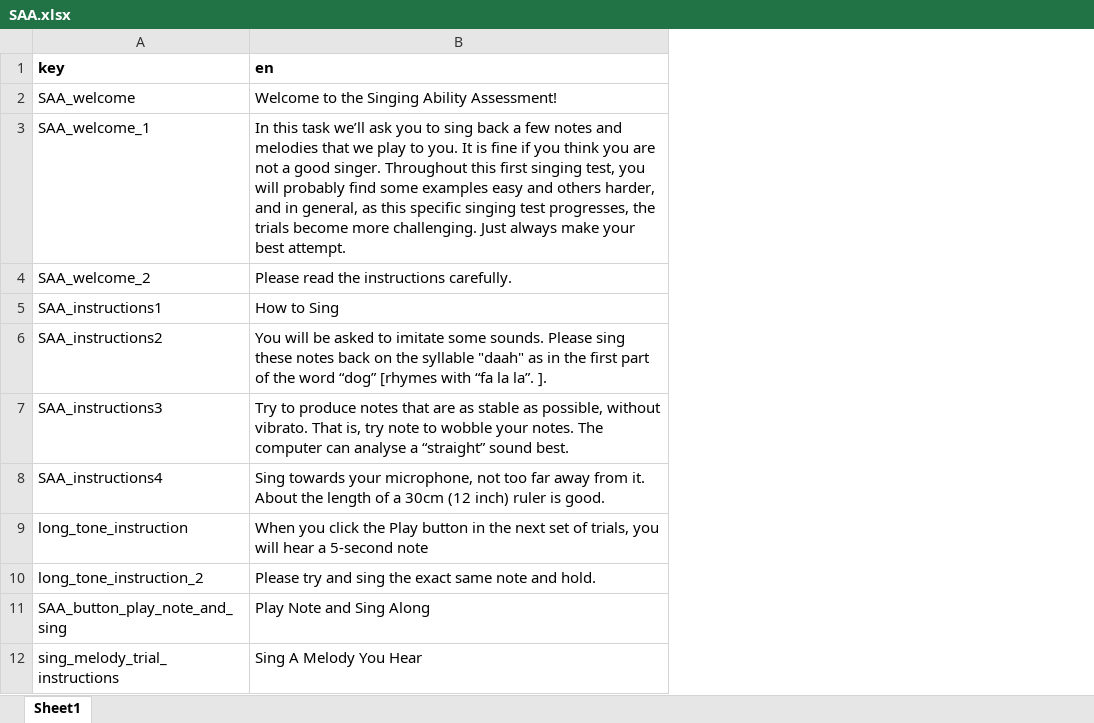
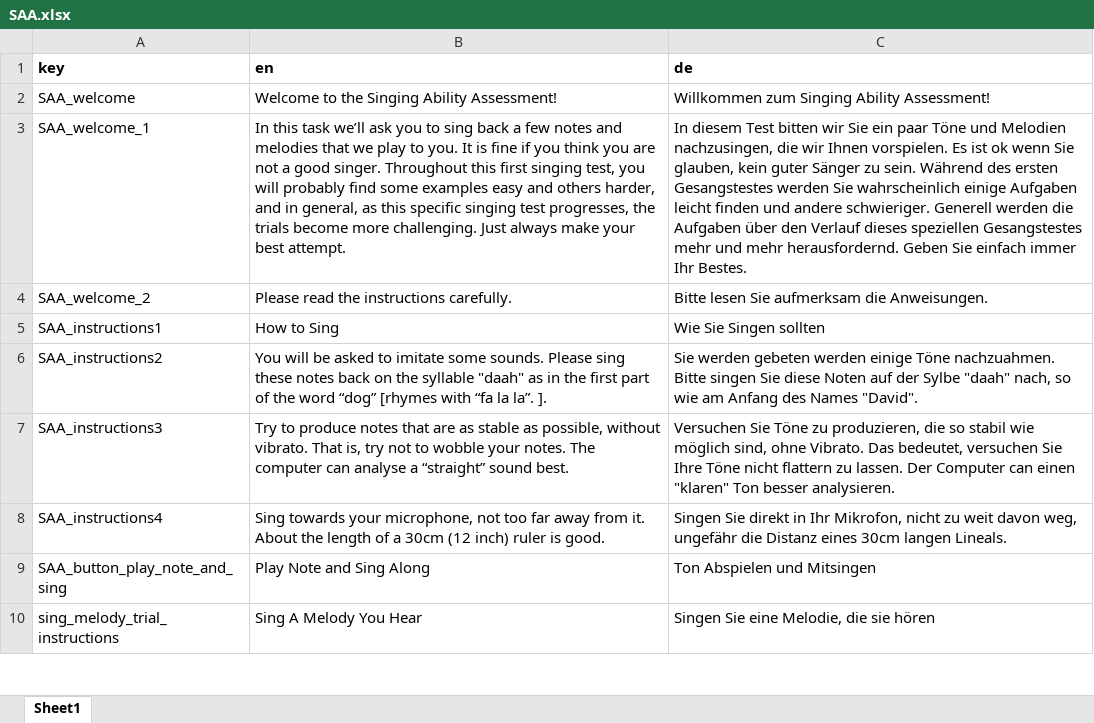
Before and after one commit to sebsilas/SAA, an Excel workbook: data-raw/SAA.xlsx, sheet Sheet1, drawn as a sheet; only a part is shown; values as stored, in another font and other column widths than the file's, no borders; removed rows and columns are numbered as before the commit, all else as after; the diff names each change by its address in the sheet, - before the commit and + after, or states it on an @@ line.

```diff
--- a/data-raw/SAA.xlsx (sheet Sheet1)
+++ b/data-raw/SAA.xlsx (sheet Sheet1)
+column C (de), rows 2-10: Willkommen zum Singing Ability Assessment! | In diesem Test bitten wir Sie ein paar Töne und Melodien nachzusingen, die wir Ihnen vorspielen. Es ist ok wenn Sie glauben, kein guter Sänger zu sein. Während des ersten Gesangstestes werden Sie wahrscheinlich einige Aufgaben leicht finden und andere schwieriger. Generell werden die Aufgaben über den Verlauf dieses speziellen Gesangstestes mehr und mehr herausfordernd. Geben Sie einfach immer Ihr Bestes. | Bitte lesen Sie aufmerksam die Anweisungen. | Wie Sie Singen sollten | Sie werden gebeten werden einige Töne nachzuahmen. Bitte singen Sie diese Noten auf der Sylbe "daah" nach, so wie am Anfang des Names "David". | Versuchen Sie Töne zu produzieren, die so stabil wie möglich sind, ohne Vibrato. Das bedeutet, versuchen Sie Ihre Töne nicht flattern zu lassen. Der Computer can einen "klaren" Ton besser analysieren. | Singen Sie direkt in Ihr Mikrofon, nicht zu weit davon weg, ungefähr die Distanz eines 30cm langen Lineals. | Ton Abspielen und Mitsingen | Singen Sie eine Melodie, die sie hören
-B7 (en): …is, try note to wobble…
+B7 (en): …is, try not to wobble…
-row 9: long_tone_instruction | When you click the Play button in the next set of trials, you will hear a 5-second note
-row 10: long_tone_instruction_2 | Please try and sing the exact same note and hold.
```
Also changed, not shown: 3 other files.
